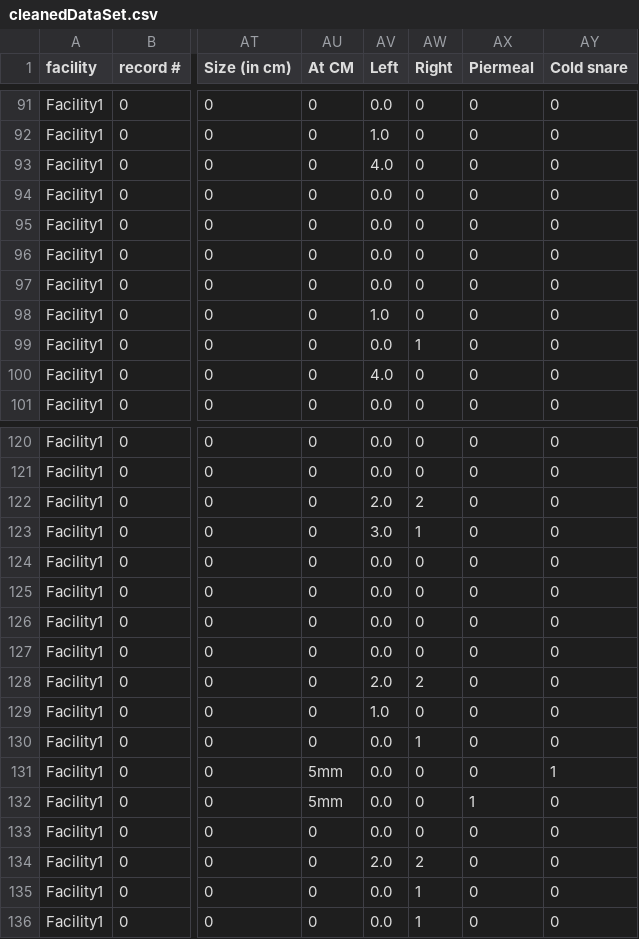
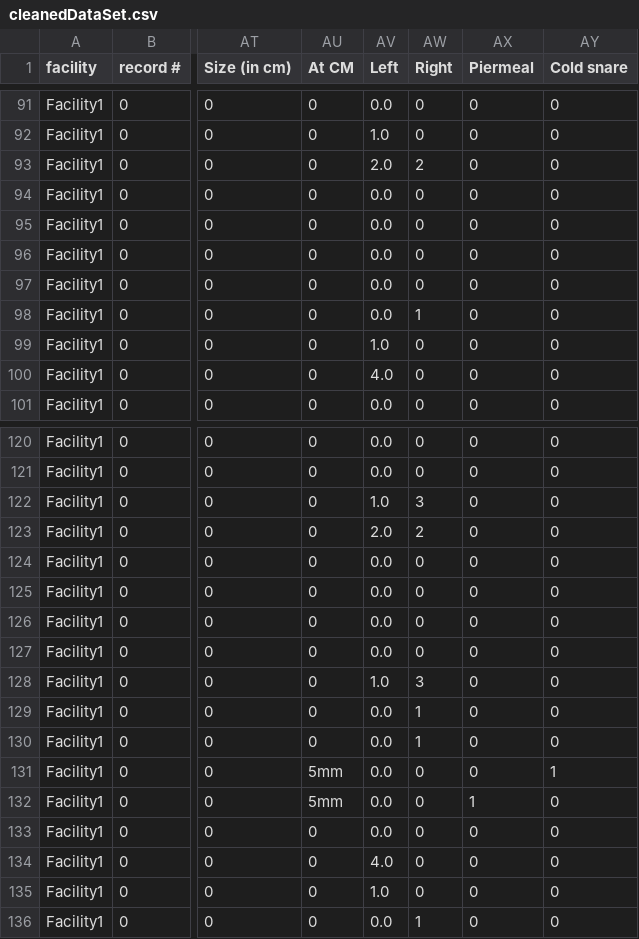
Before and after one commit to salman-/Colonoscopy, a CSV file: Code/datasets/Capsules/cleanedDataSet.csv, drawn as a sheet; only a part is shown, gaps mark what is left out; the diff covers the shown part only; the diff names each change by its address in the sheet, - before the commit and + after, or states it on an @@ line.

```diff
--- a/Code/datasets/Capsules/cleanedDataSet.csv
+++ b/Code/datasets/Capsules/cleanedDataSet.csv
-AV93 (Left): 4.0
+AV93 (Left): 2.0
-AW93 (Right): 0
+AW93 (Right): 2
-AV98 (Left): 1.0
+AV98 (Left): 0.0
-AW98 (Right): 0
+AW98 (Right): 1
-AV99 (Left): 0.0
+AV99 (Left): 1.0
-AW99 (Right): 1
+AW99 (Right): 0
-AV122 (Left): 2.0
+AV122 (Left): 1.0
-AW122 (Right): 2
+AW122 (Right): 3
-AV123 (Left): 3.0
+AV123 (Left): 2.0
-AW123 (Right): 1
+AW123 (Right): 2
-AV128 (Left): 2.0
+AV128 (Left): 1.0
-AW128 (Right): 2
+AW128 (Right): 3
-AV129 (Left): 1.0
+AV129 (Left): 0.0
-AW129 (Right): 0
+AW129 (Right): 1
-AV134 (Left): 2.0
+AV134 (Left): 4.0
-AW134 (Right): 2
+AW134 (Right): 0
-AV135 (Left): 0.0
+AV135 (Left): 1.0
-AW135 (Right): 1
+AW135 (Right): 0
```
Also changed, not shown: 44 edited cells elsewhere in this file, Code/datasets/Capsules/location.csv, Code/datasets/Final DT/MergedDT.csv, 3 other files.
